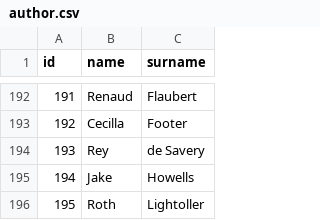
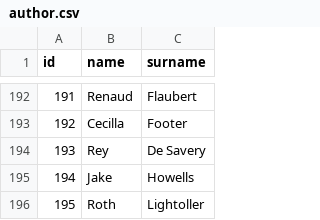
Before and after one commit to halilugur/library-system, a CSV file: src/resource/author.csv, drawn as a sheet; only a part is shown, gaps mark what is left out.

```diff
--- a/src/resource/author.csv
+++ b/src/resource/author.csv
@@ -193,3 +193,3 @@ id,name,surname
 192,Cecilla,Footer
-193,Rey,de Savery
+193,Rey,De Savery
 194,Jake,Howells
```
Also changed, not shown: src/resource/book.csv, 24 other files.
